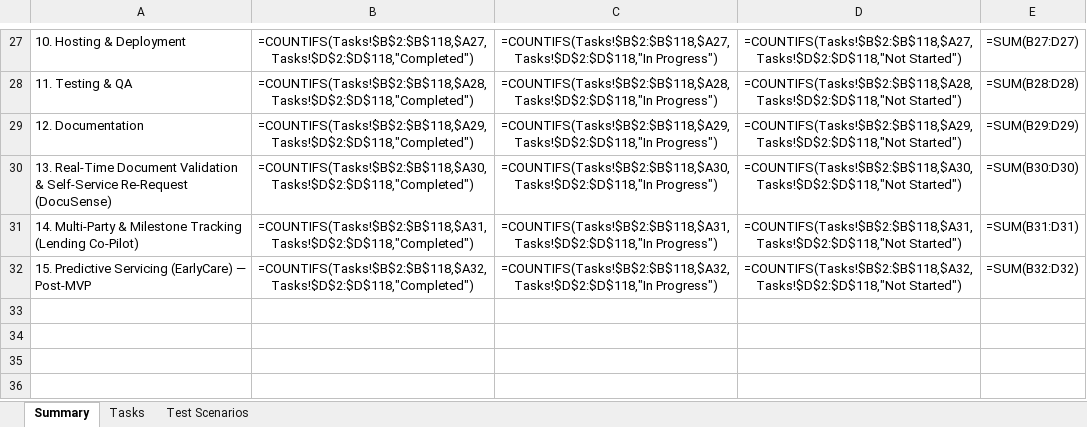
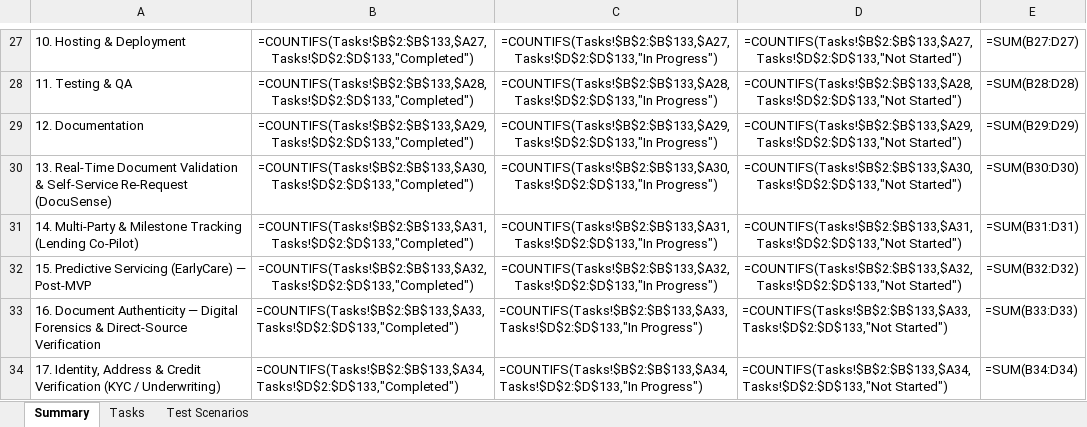
Before and after one commit to khavyas/LoanLensAI, an Excel workbook: docs/LoanLensAI_Development_Task_Tracker.xlsx, sheet Summary, drawn as a sheet; only a part is shown, gaps mark what is left out; values as stored, in another font and other column widths than the file's, no borders; formulas without a stored value are shown as written; the diff covers the shown part only; the diff names each change by its address in the sheet, - before the commit and + after, or states it on an @@ line.

```diff
--- a/docs/LoanLensAI_Development_Task_Tracker.xlsx (sheet Summary)
+++ b/docs/LoanLensAI_Development_Task_Tracker.xlsx (sheet Summary)
-B27: =COUNTIFS(Tasks!$B$2:$B$118,$A27,Tasks!$D$2:$D$118,"Completed")
+B27: =COUNTIFS(Tasks!$B$2:$B$133,$A27,Tasks!$D$2:$D$133,"Completed")
-C27: =COUNTIFS(Tasks!$B$2:$B$118,$A27,Tasks!$D$2:$D$118,"In Progress")
+C27: =COUNTIFS(Tasks!$B$2:$B$133,$A27,Tasks!$D$2:$D$133,"In Progress")
-D27: =COUNTIFS(Tasks!$B$2:$B$118,$A27,Tasks!$D$2:$D$118,"Not Started")
+D27: =COUNTIFS(Tasks!$B$2:$B$133,$A27,Tasks!$D$2:$D$133,"Not Started")
-B28: =COUNTIFS(Tasks!$B$2:$B$118,$A28,Tasks!$D$2:$D$118,"Completed")
+B28: =COUNTIFS(Tasks!$B$2:$B$133,$A28,Tasks!$D$2:$D$133,"Completed")
-C28: =COUNTIFS(Tasks!$B$2:$B$118,$A28,Tasks!$D$2:$D$118,"In Progress")
+C28: =COUNTIFS(Tasks!$B$2:$B$133,$A28,Tasks!$D$2:$D$133,"In Progress")
-D28: =COUNTIFS(Tasks!$B$2:$B$118,$A28,Tasks!$D$2:$D$118,"Not Started")
+D28: =COUNTIFS(Tasks!$B$2:$B$133,$A28,Tasks!$D$2:$D$133,"Not Started")
-B29: =COUNTIFS(Tasks!$B$2:$B$118,$A29,Tasks!$D$2:$D$118,"Completed")
+B29: =COUNTIFS(Tasks!$B$2:$B$133,$A29,Tasks!$D$2:$D$133,"Completed")
-C29: =COUNTIFS(Tasks!$B$2:$B$118,$A29,Tasks!$D$2:$D$118,"In Progress")
+C29: =COUNTIFS(Tasks!$B$2:$B$133,$A29,Tasks!$D$2:$D$133,"In Progress")
-D29: =COUNTIFS(Tasks!$B$2:$B$118,$A29,Tasks!$D$2:$D$118,"Not Started")
+D29: =COUNTIFS(Tasks!$B$2:$B$133,$A29,Tasks!$D$2:$D$133,"Not Started")
-B30: =COUNTIFS(Tasks!$B$2:$B$118,$A30,Tasks!$D$2:$D$118,"Completed")
+B30: =COUNTIFS(Tasks!$B$2:$B$133,$A30,Tasks!$D$2:$D$133,"Completed")
-C30: =COUNTIFS(Tasks!$B$2:$B$118,$A30,Tasks!$D$2:$D$118,"In Progress")
+C30: =COUNTIFS(Tasks!$B$2:$B$133,$A30,Tasks!$D$2:$D$133,"In Progress")
-D30: =COUNTIFS(Tasks!$B$2:$B$118,$A30,Tasks!$D$2:$D$118,"Not Started")
+D30: =COUNTIFS(Tasks!$B$2:$B$133,$A30,Tasks!$D$2:$D$133,"Not Started")
-B31: =COUNTIFS(Tasks!$B$2:$B$118,$A31,Tasks!$D$2:$D$118,"Completed")
+B31: =COUNTIFS(Tasks!$B$2:$B$133,$A31,Tasks!$D$2:$D$133,"Completed")
-C31: =COUNTIFS(Tasks!$B$2:$B$118,$A31,Tasks!$D$2:$D$118,"In Progress")
+C31: =COUNTIFS(Tasks!$B$2:$B$133,$A31,Tasks!$D$2:$D$133,"In Progress")
-D31: =COUNTIFS(Tasks!$B$2:$B$118,$A31,Tasks!$D$2:$D$118,"Not Started")
+D31: =COUNTIFS(Tasks!$B$2:$B$133,$A31,Tasks!$D$2:$D$133,"Not Started")
-B32: =COUNTIFS(Tasks!$B$2:$B$118,$A32,Tasks!$D$2:$D$118,"Completed")
+B32: =COUNTIFS(Tasks!$B$2:$B$133,$A32,Tasks!$D$2:$D$133,"Completed")
-C32: =COUNTIFS(Tasks!$B$2:$B$118,$A32,Tasks!$D$2:$D$118,"In Progress")
+C32: =COUNTIFS(Tasks!$B$2:$B$133,$A32,Tasks!$D$2:$D$133,"In Progress")
-D32: =COUNTIFS(Tasks!$B$2:$B$118,$A32,Tasks!$D$2:$D$118,"Not Started")
+D32: =COUNTIFS(Tasks!$B$2:$B$133,$A32,Tasks!$D$2:$D$133,"Not Started")
+row 33: 16. Document Authenticity — Digital Forensics & Direct-Source Verification | =COUNTIFS(Tasks!$B$2:$B$133,$A33,Tasks!$D$2:$D$133,"Completed") | =COUNTIFS(Tasks!$B$2:$B$133,$A33,Tasks!$D$2:$D$133,"In Progress") | =COUNTIFS(Tasks!$B$2:$B$133,$A33,Tasks!$D$2:$D$133,"Not Started") | =SUM(B33:D33)
+row 34: 17. Identity, Address & Credit Verification (KYC / Underwriting) | =COUNTIFS(Tasks!$B$2:$B$133,$A34,Tasks!$D$2:$D$133,"Completed") | =COUNTIFS(Tasks!$B$2:$B$133,$A34,Tasks!$D$2:$D$133,"In Progress") | =COUNTIFS(Tasks!$B$2:$B$133,$A34,Tasks!$D$2:$D$133,"Not Started") | =SUM(B34:D34)
```
Also changed, not shown: 30 edited cells elsewhere in this sheet, sheet Tasks, 1 other file.
